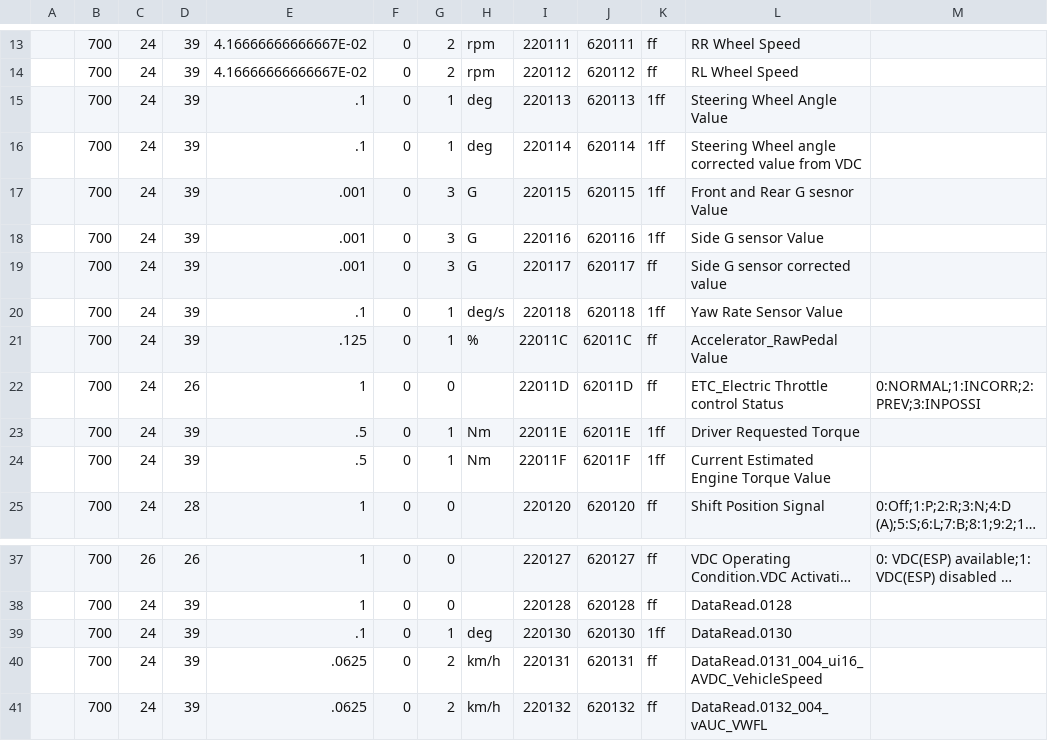
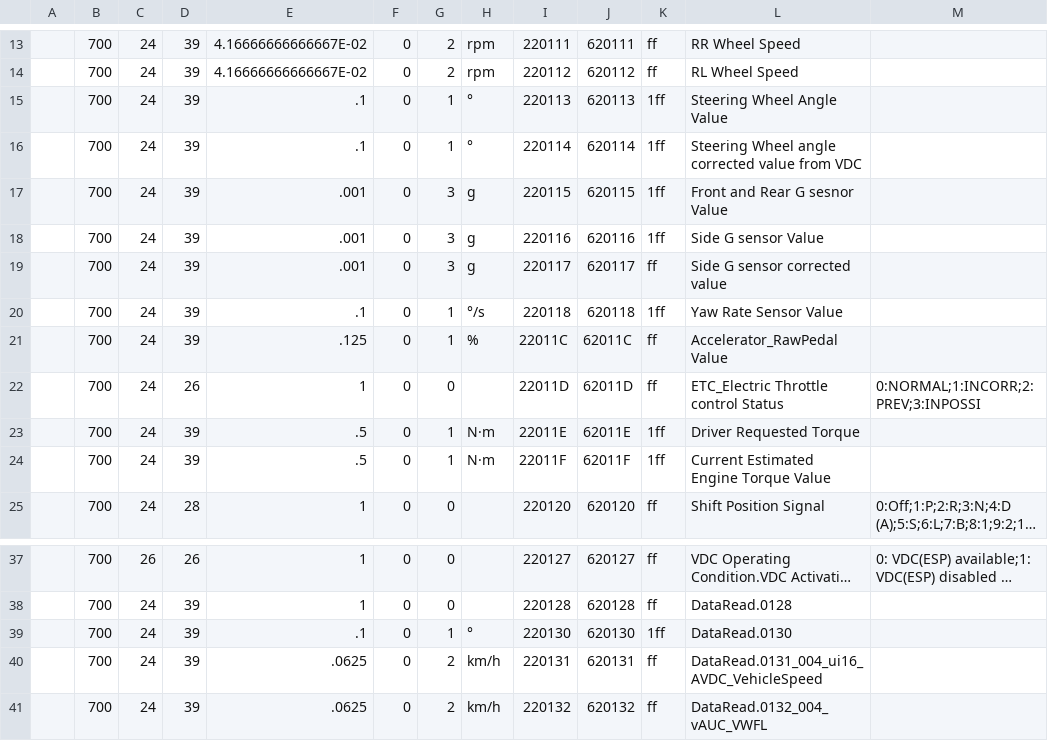
Before and after one commit to fesch/CanZE, a CSV file: app/src/main/assets/IDM_FieldsPh2.csv, drawn as a sheet; only a part is shown, gaps mark what is left out; long unchanged cells end in …; the diff covers the shown part only; the diff names each change by its address in the sheet, - before the commit and + after, or states it on an @@ line.

```diff
--- a/app/src/main/assets/IDM_FieldsPh2.csv
+++ b/app/src/main/assets/IDM_FieldsPh2.csv
-H15:H16: deg
+H15:H16: °
-H17:H19: G
+H17:H19: g
-H20: deg/s
+H20: °/s
-H23:H24: Nm
+H23:H24: N·m
-H39: deg
+H39: °
```
Also changed, not shown: 1 removed row and 13 edited cells elsewhere in this file, app/src/main/assets/IDM_DtcsPh2.csv.
